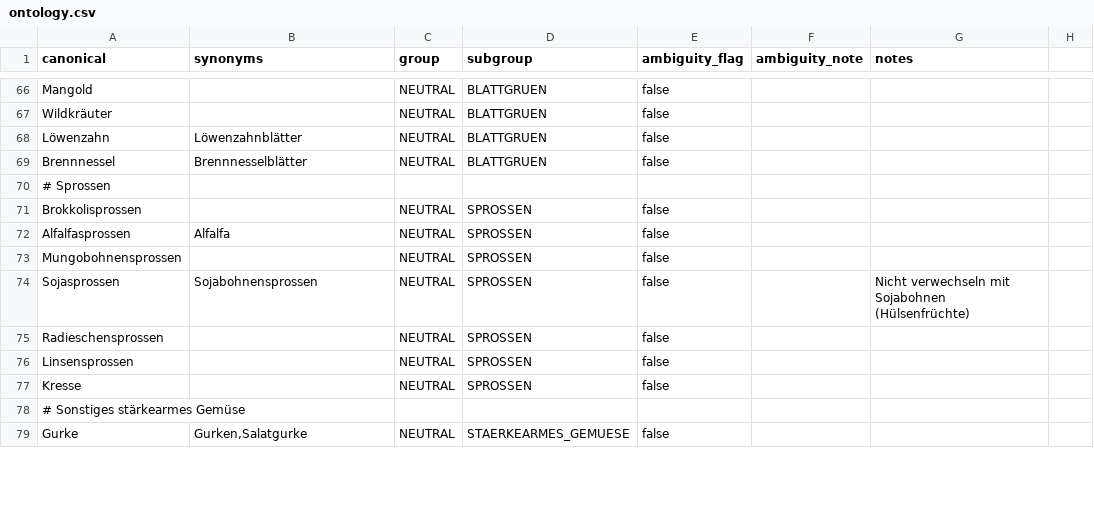
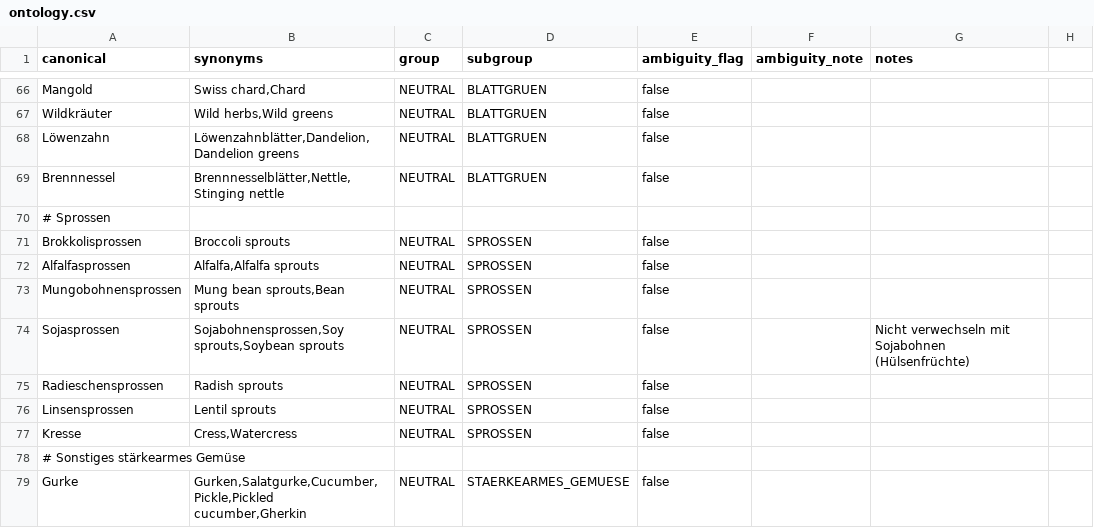
Before and after one commit to finnflow/lebensessenz-kursbot, a CSV file: trennkost/data/ontology.csv, drawn as a sheet; only a part is shown, gaps mark what is left out; the diff covers the shown part only; the diff names each change by its address in the sheet, - before the commit and + after, or states it on an @@ line.

```diff
--- a/trennkost/data/ontology.csv
+++ b/trennkost/data/ontology.csv
-B66 (synonyms): (empty)
+B66 (synonyms): Swiss chard,Chard
-B67 (synonyms): (empty)
+B67 (synonyms): Wild herbs,Wild greens
-B68 (synonyms): Löwenzahnblätter
+B68 (synonyms): Löwenzahnblätter,Dandelion,Dandelion greens
-B69 (synonyms): Brennnesselblätter
+B69 (synonyms): Brennnesselblätter,Nettle,Stinging nettle
-B71 (synonyms): (empty)
+B71 (synonyms): Broccoli sprouts
-B72 (synonyms): Alfalfa
+B72 (synonyms): Alfalfa,Alfalfa sprouts
-B73 (synonyms): (empty)
+B73 (synonyms): Mung bean sprouts,Bean sprouts
-B74 (synonyms): Sojabohnensprossen
+B74 (synonyms): Sojabohnensprossen,Soy sprouts,Soybean sprouts
-B75 (synonyms): (empty)
+B75 (synonyms): Radish sprouts
-B76 (synonyms): (empty)
+B76 (synonyms): Lentil sprouts
-B77 (synonyms): (empty)
+B77 (synonyms): Cress,Watercress
-B79 (synonyms): Gurken,Salatgurke
+B79 (synonyms): Gurken,Salatgurke,Cucumber,Pickle,Pickled cucumber,Gherkin
```
Also changed, not shown: 1 added row and 157 edited cells elsewhere in this file, 1 other file.
